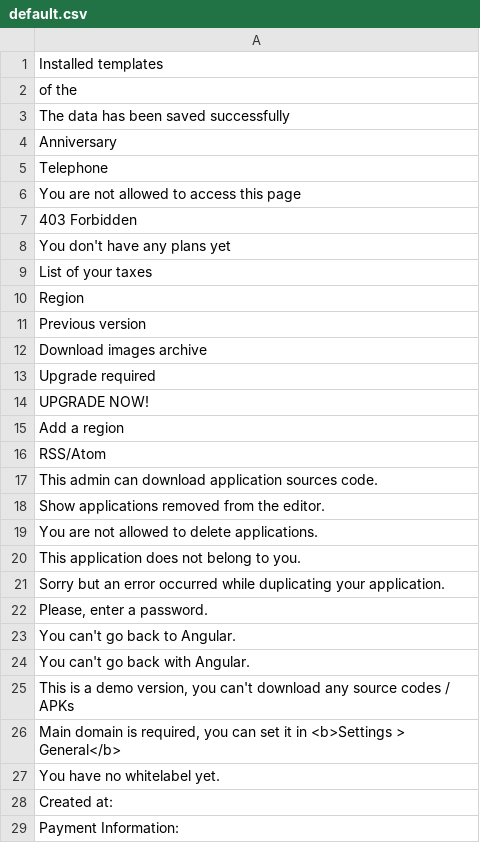
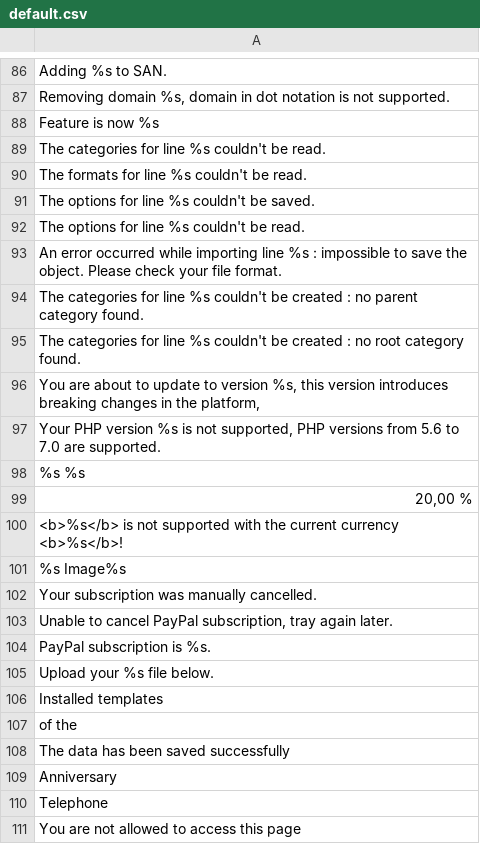
Before and after one commit to Xtraball/Siberian, a CSV file: siberian/languages/default/default.csv, drawn as a sheet; only a part is shown, gaps mark what is left out; the shorter side is filled out with more unchanged rows; the diff covers the shown part only; the diff names each change by its address in the sheet, - before the commit and + after, or states it on an @@ line.

```diff
--- a/siberian/languages/default/default.csv
+++ b/siberian/languages/default/default.csv
+row 86: Adding %s to SAN.
+row 87: Removing domain %s, domain in dot notation is not supported.
+row 88: Feature is now %s
+row 89: The categories for line %s couldn't be read.
+row 90: The formats for line %s couldn't be read.
+row 91: The options for line %s couldn't be saved.
+row 92: The options for line %s couldn't be read.
+row 93: An error occurred while importing line %s : impossible to save the object. Please check your file format.
+row 94: The categories for line %s couldn't be created : no parent category found.
+row 95: The categories for line %s couldn't be created : no root category found.
+row 96: You are about to update to version %s, this version introduces breaking changes in the platform,
+row 97: Your PHP version %s is not supported, PHP versions from 5.6 to 7.0 are supported.
+row 98: %s %s
+row 99: 20,00 %
+row 100: <b>%s</b> is not supported with the current currency <b>%s</b>!
+row 101: %s Image%s
+row 102: Your subscription was manually cancelled.
+row 103: Unable to cancel PayPal subscription, tray again later.
+row 104: PayPal subscription is %s.
+row 105: Upload your %s file below.
```
Also changed, not shown: 85 added rows elsewhere in this file, 20 other files.
